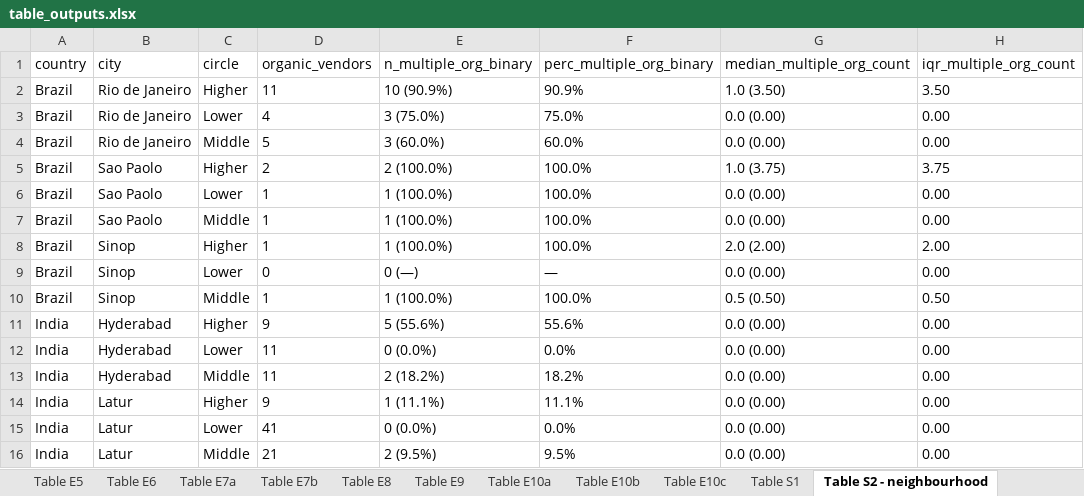
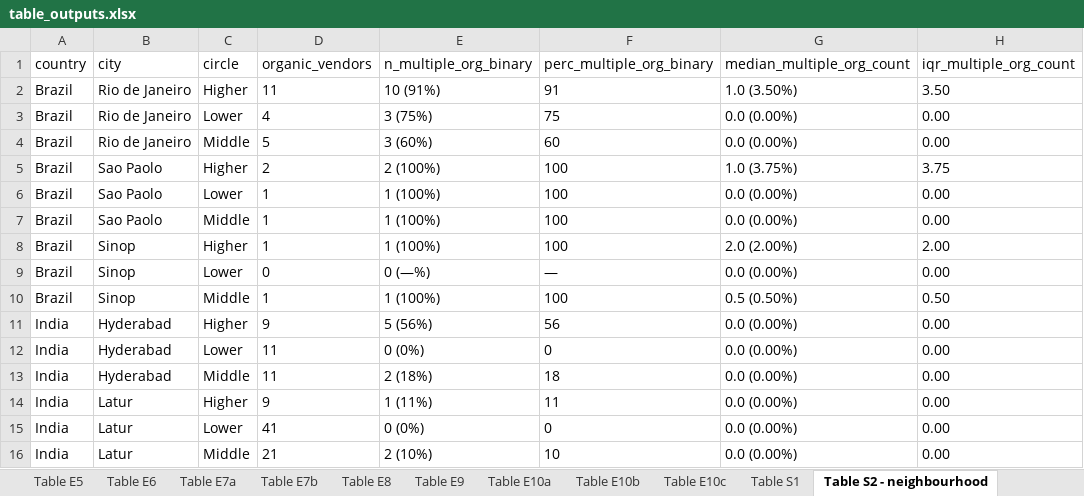
Before and after one commit to agsadler/fea, an Excel workbook: table_outputs.xlsx, sheet Table S2 - neighbourhood, drawn as a sheet; only a part is shown; values as stored, in another font and other column widths than the file's, no borders; the diff covers the shown part only; the diff names each change by its address in the sheet, - before the commit and + after, or states it on an @@ line.

```diff
--- a/table_outputs.xlsx (sheet Table S2 - neighbourhood)
+++ b/table_outputs.xlsx (sheet Table S2 - neighbourhood)
-E2 (n_multiple_org_binary): 10 (90.9%)
+E2 (n_multiple_org_binary): 10 (91%)
-F2 (perc_multiple_org_binary): 90.9%
+F2 (perc_multiple_org_binary): 91
-G2 (median_multiple_org_count): 1.0 (3.50)
+G2 (median_multiple_org_count): 1.0 (3.50%)
-E3 (n_multiple_org_binary): 3 (75.0%)
+E3 (n_multiple_org_binary): 3 (75%)
-F3 (perc_multiple_org_binary): 75.0%
+F3 (perc_multiple_org_binary): 75
-G3:G4 (median_multiple_org_count): 0.0 (0.00)
+G3:G4 (median_multiple_org_count): 0.0 (0.00%)
-E4 (n_multiple_org_binary): 3 (60.0%)
+E4 (n_multiple_org_binary): 3 (60%)
-F4 (perc_multiple_org_binary): 60.0%
+F4 (perc_multiple_org_binary): 60
-E5 (n_multiple_org_binary): 2 (100.0%)
+E5 (n_multiple_org_binary): 2 (100%)
-F5:F8 (perc_multiple_org_binary): 100.0%
+F5:F8 (perc_multiple_org_binary): 100
-G5 (median_multiple_org_count): 1.0 (3.75)
+G5 (median_multiple_org_count): 1.0 (3.75%)
-E6:E8 (n_multiple_org_binary): 1 (100.0%)
+E6:E8 (n_multiple_org_binary): 1 (100%)
-G6:G7 (median_multiple_org_count): 0.0 (0.00)
+G6:G7 (median_multiple_org_count): 0.0 (0.00%)
-G8 (median_multiple_org_count): 2.0 (2.00)
+G8 (median_multiple_org_count): 2.0 (2.00%)
-E9 (n_multiple_org_binary): 0 (—)
+E9 (n_multiple_org_binary): 0 (—%)
-G9 (median_multiple_org_count): 0.0 (0.00)
+G9 (median_multiple_org_count): 0.0 (0.00%)
-E10 (n_multiple_org_binary): 1 (100.0%)
+E10 (n_multiple_org_binary): 1 (100%)
-F10 (perc_multiple_org_binary): 100.0%
+F10 (perc_multiple_org_binary): 100
-G10 (median_multiple_org_count): 0.5 (0.50)
+G10 (median_multiple_org_count): 0.5 (0.50%)
-E11 (n_multiple_org_binary): 5 (55.6%)
+E11 (n_multiple_org_binary): 5 (56%)
-F11 (perc_multiple_org_binary): 55.6%
+F11 (perc_multiple_org_binary): 56
-G11:G16 (median_multiple_org_count): 0.0 (0.00)
+G11:G16 (median_multiple_org_count): 0.0 (0.00%)
-E12 (n_multiple_org_binary): 0 (0.0%)
+E12 (n_multiple_org_binary): 0 (0%)
-F12 (perc_multiple_org_binary): 0.0%
+F12 (perc_multiple_org_binary): 0
-E13 (n_multiple_org_binary): 2 (18.2%)
+E13 (n_multiple_org_binary): 2 (18%)
-F13 (perc_multiple_org_binary): 18.2%
+F13 (perc_multiple_org_binary): 18
-E14 (n_multiple_org_binary): 1 (11.1%)
+E14 (n_multiple_org_binary): 1 (11%)
-F14 (perc_multiple_org_binary): 11.1%
+F14 (perc_multiple_org_binary): 11
-E15 (n_multiple_org_binary): 0 (0.0%)
+E15 (n_multiple_org_binary): 0 (0%)
-F15 (perc_multiple_org_binary): 0.0%
+F15 (perc_multiple_org_binary): 0
-E16 (n_multiple_org_binary): 2 (9.5%)
+E16 (n_multiple_org_binary): 2 (10%)
-F16 (perc_multiple_org_binary): 9.5%
+F16 (perc_multiple_org_binary): 10
```
Also changed, not shown: 36 edited cells elsewhere in this sheet, sheet Table E6, sheet Table 3, sheet Table E8, sheet Table 1, sheet Table E2, sheet Table S1, 22 more sheets, other sheet tabs, Outputs/proceed_data.xlsx, Outputs/table_outputs.xlsx, 13 other files.
